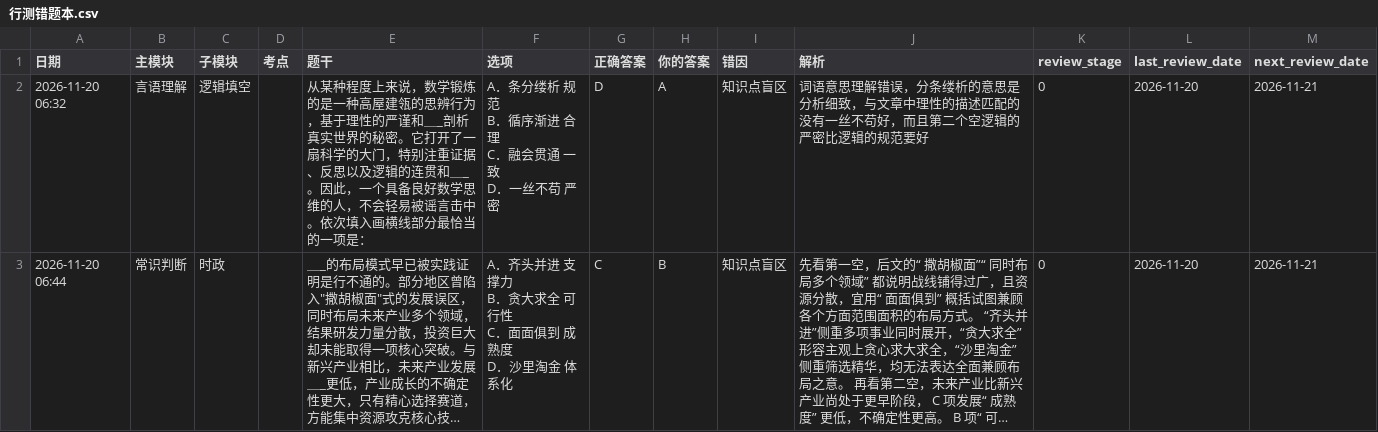
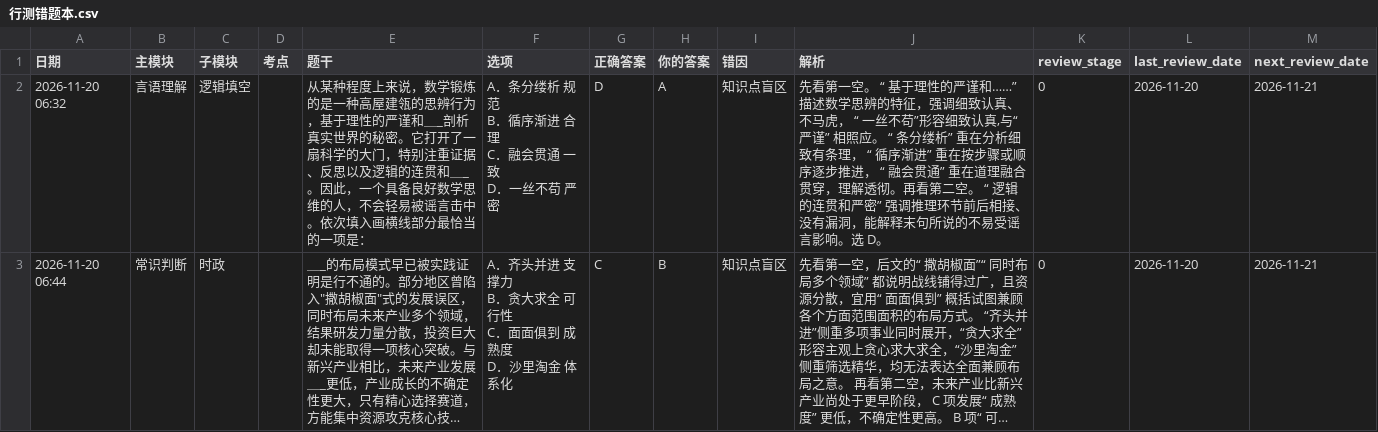
Before and after one commit to makbk111/xingce-record, a CSV file: 行测错题本.csv, drawn as a sheet; long unchanged cells end in …; the diff names each change by its address in the sheet, - before the commit and + after, or states it on an @@ line.

Commit message:
更新记录 2026-11-20 06:54

```diff
--- a/行测错题本.csv
+++ b/行测错题本.csv
-J2 (解析): 词语意思理解错误，分条缕析的意思是分析细致，与文章中理性的描述匹配的没有一丝不苟好，而且第二个空逻辑的严密比逻辑的规范要好
+J2 (解析): 先看第一空。 “ 基于理性的严谨和……” 描述数学思辨的特征，强调细致认真、不马虎， “ 一丝不苟”形容细致认真,与“ 严谨” 相照应。 “ 条分缕析” 重在分析细致有条理， “ 循序渐进” 重在按步骤或顺序逐步推进， “ 融会贯通” 重在道理融合贯穿，理解透彻。再看第二空。 “ 逻辑的连贯和严密” 强调推理环节前后相接、没有漏洞，能解释末句所说的不易受谣言影响。选 D。
```
